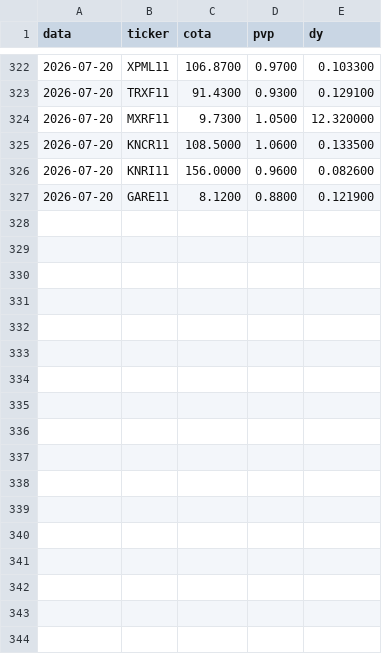
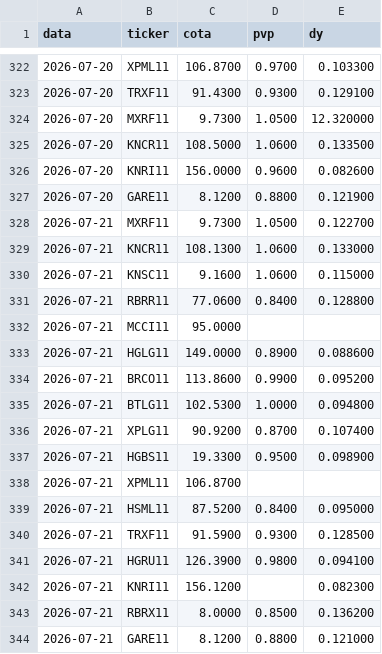
Before and after one commit to henriquebdasilva/analise-fiis, a CSV file: historico.csv, drawn as a sheet; only a part is shown, gaps mark what is left out; the diff names each change by its address in the sheet, - before the commit and + after, or states it on an @@ line.

```diff
--- a/historico.csv
+++ b/historico.csv
+row 328: 2026-07-21 | MXRF11 | 9.7300 | 1.0500 | 0.122700
+row 329: 2026-07-21 | KNCR11 | 108.1300 | 1.0600 | 0.133000
+row 330: 2026-07-21 | KNSC11 | 9.1600 | 1.0600 | 0.115000
+row 331: 2026-07-21 | RBRR11 | 77.0600 | 0.8400 | 0.128800
+row 332: 2026-07-21 | MCCI11 | 95.0000
+row 333: 2026-07-21 | HGLG11 | 149.0000 | 0.8900 | 0.088600
+row 334: 2026-07-21 | BRCO11 | 113.8600 | 0.9900 | 0.095200
+row 335: 2026-07-21 | BTLG11 | 102.5300 | 1.0000 | 0.094800
+row 336: 2026-07-21 | XPLG11 | 90.9200 | 0.8700 | 0.107400
+row 337: 2026-07-21 | HGBS11 | 19.3300 | 0.9500 | 0.098900
+row 338: 2026-07-21 | XPML11 | 106.8700
+row 339: 2026-07-21 | HSML11 | 87.5200 | 0.8400 | 0.095000
+row 340: 2026-07-21 | TRXF11 | 91.5900 | 0.9300 | 0.128500
+row 341: 2026-07-21 | HGRU11 | 126.3900 | 0.9800 | 0.094100
+row 342: 2026-07-21 | KNRI11 | 156.1200 |  | 0.082300
+row 343: 2026-07-21 | RBRX11 | 8.0000 | 0.8500 | 0.136200
+row 344: 2026-07-21 | GARE11 | 8.1200 | 0.8800 | 0.121000
```
